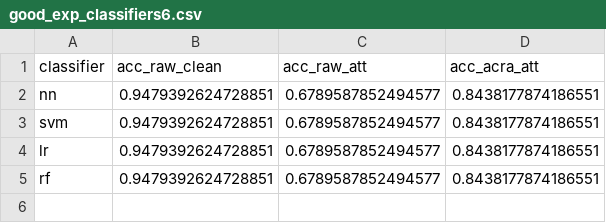
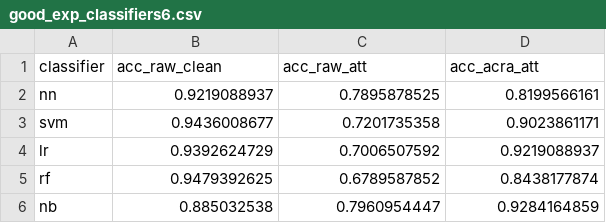
Before and after one commit to roinaveiro/ACRA_2, a CSV file: results/exp_classifiers/good_exp_classifiers6.csv, drawn as a sheet.

```diff
--- a/results/exp_classifiers/good_exp_classifiers6.csv
+++ b/results/exp_classifiers/good_exp_classifiers6.csv
@@ -1,5 +1,6 @@
 classifier,acc_raw_clean,acc_raw_att,acc_acra_att
-nn,0.9479392624728851,0.6789587852494577,0.8438177874186551
-svm,0.9479392624728851,0.6789587852494577,0.8438177874186551
-lr,0.9479392624728851,0.6789587852494577,0.8438177874186551
-rf,0.9479392624728851,0.6789587852494577,0.8438177874186551
+nn,0.9219088937,0.7895878525,0.8199566161
+svm,0.9436008677,0.7201735358,0.9023861171
+lr,0.9392624729,0.7006507592,0.9219088937
+rf,0.9479392625,0.6789587852,0.8438177874
+nb,0.885032538,0.7960954447,0.9284164859
```
Also changed, not shown: results/exp_classifiers/good_exp_classifiers0.csv, results/exp_classifiers/good_exp_classifiers2.csv, 9 other files.
